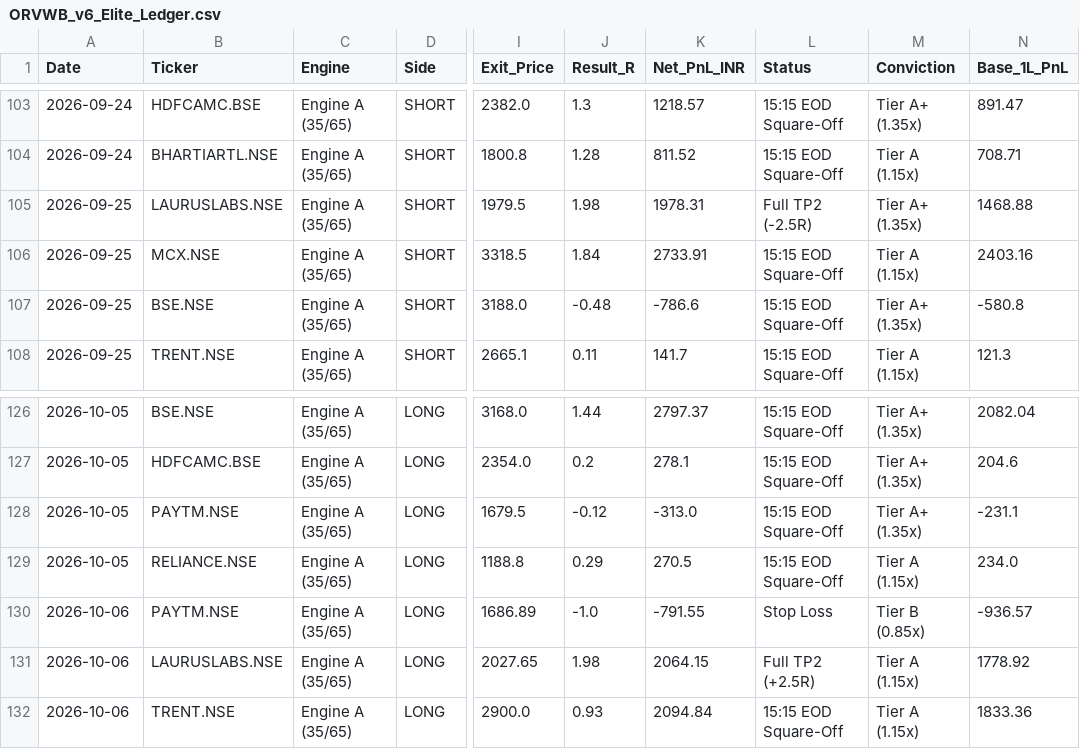
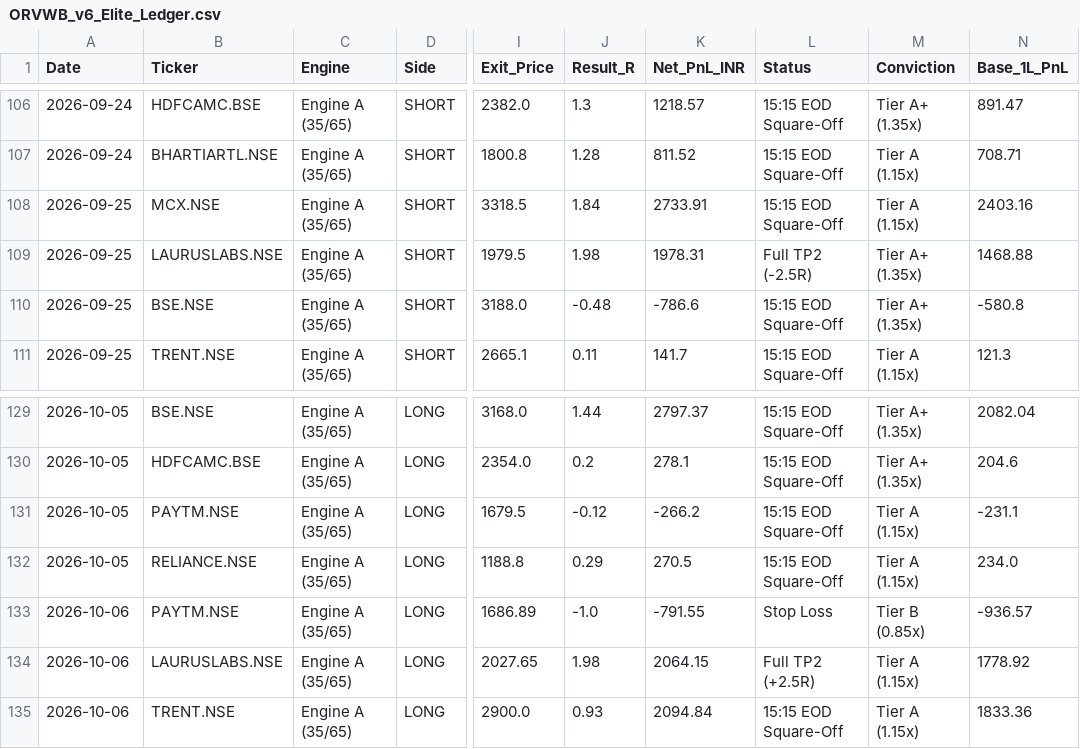
Before and after one commit to hellhound01210/algo-paper-trader, a CSV file: ORVWB_v6_Elite_Ledger.csv, drawn as a sheet; only a part is shown, gaps mark what is left out; addresses are those after the commit; the diff covers the shown part only; the diff names each change by its address in the sheet, - before the commit and + after, or states it on an @@ line.

```diff
--- a/ORVWB_v6_Elite_Ledger.csv
+++ b/ORVWB_v6_Elite_Ledger.csv
@@ row 106 moved to row 108: 2026-09-25 @@
-K131 (Net_PnL_INR): -313.0
+K131 (Net_PnL_INR): -266.2
-M131 (Conviction): Tier A+ (1.35x)
+M131 (Conviction): Tier A (1.15x)
```
Also changed, not shown: 7 added rows, 1 removed row, 1 moved row and 11 edited cells elsewhere in this file.
